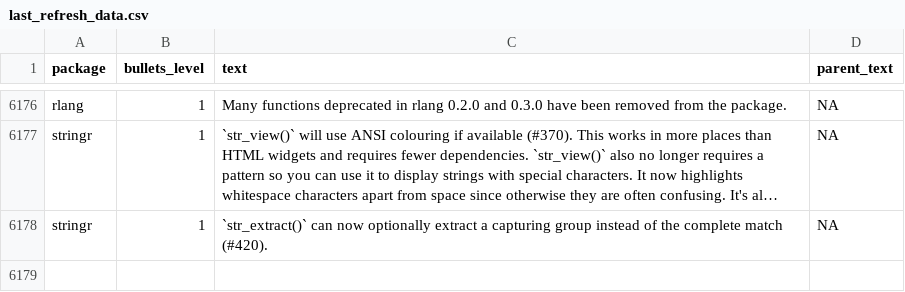
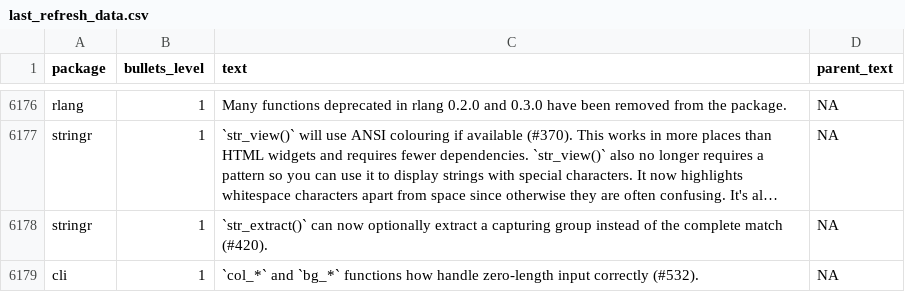
Before and after one commit to wurli/tidyverse-dev-bot, a CSV file: last_refresh_data.csv, drawn as a sheet; only a part is shown, gaps mark what is left out; long unchanged cells end in …; the diff names each change by its address in the sheet, - before the commit and + after, or states it on an @@ line.

Commit message:
Refresh NEWS files

```diff
--- a/last_refresh_data.csv
+++ b/last_refresh_data.csv
+row 6179: cli | 1 | `col_*` and `bg_*` functions how handle zero-length input correctly (#532). | NA
```
Also changed, not shown: 3 other files.
